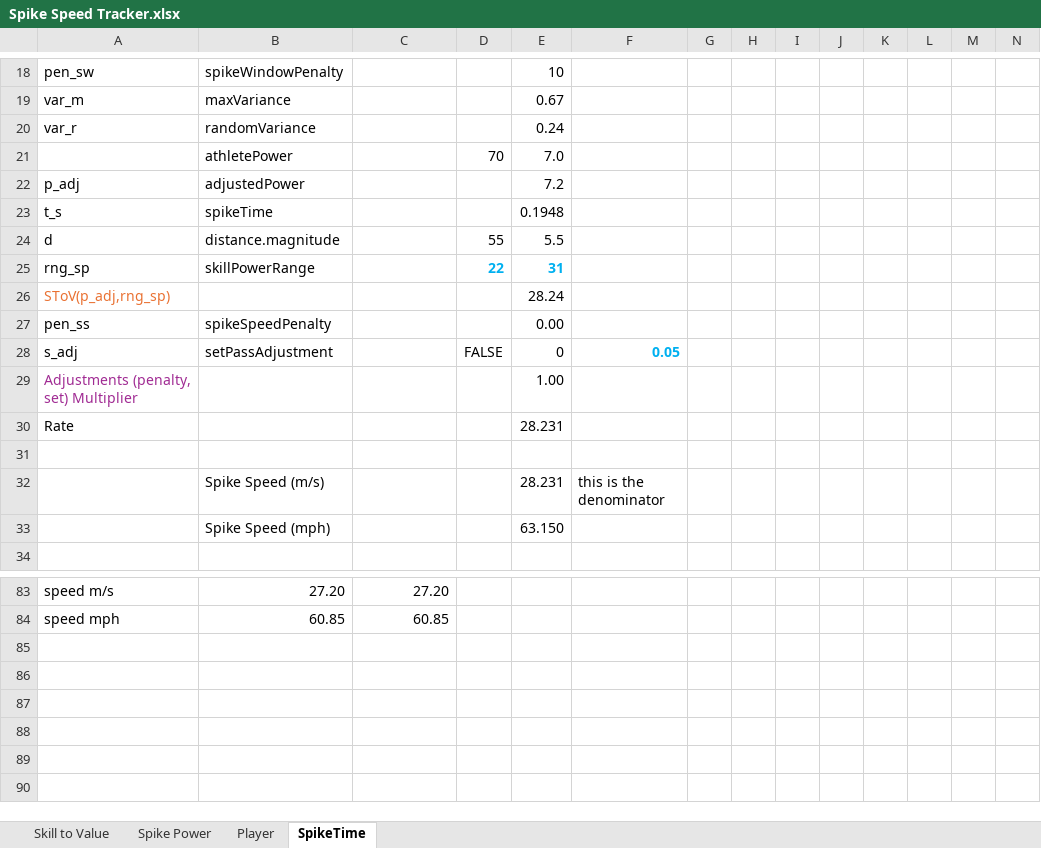
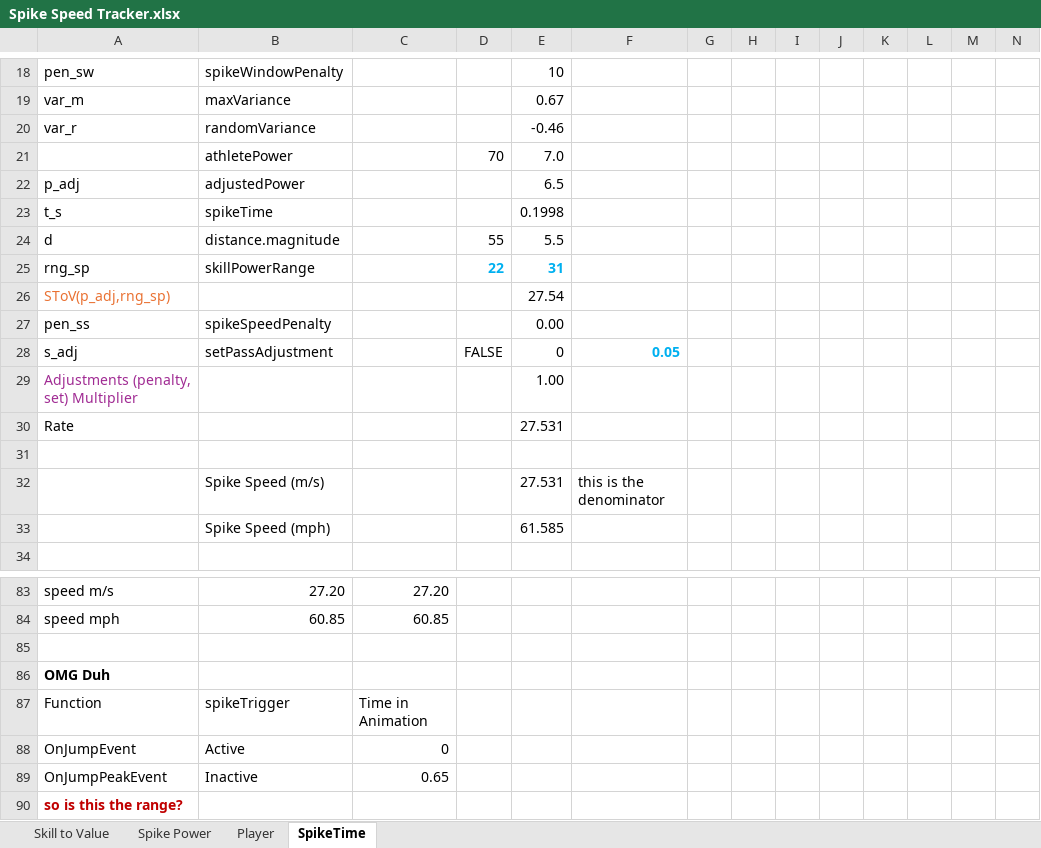
Before and after one commit to aaronmsimon/unity-kings-of-the-beach, an Excel workbook: Resources/Spike Speed Tracker.xlsx, sheet SpikeTime, drawn as a sheet; only a part is shown, gaps mark what is left out; values as stored, in another font and other column widths than the file's, no borders; charts and pictures and conditional formats not drawn; rows hold the shown columns only; the diff names each change by its address in the sheet, - before the commit and + after, or states it on an @@ line.

Commit message:
Adding range from function calls when spike collider is available during animation

```diff
--- a/Resources/Spike Speed Tracker.xlsx (sheet SpikeTime)
+++ b/Resources/Spike Speed Tracker.xlsx (sheet SpikeTime)
-E20: 0.24
+E20: -0.46
-E22: 7.2
+E22: 6.5
-E23: 0.1948
+E23: 0.1998
-E26: 28.24
+E26: 27.54
-E30: 28.231
+E30: 27.531
-E32: 28.231
+E32: 27.531
-E33: 63.150
+E33: 61.585
+row 85: (empty)
+row 86: OMG Duh
+row 87: Function | spikeTrigger | Time in Animation
+row 88: OnJumpEvent | Active | 0
+row 89: OnJumpPeakEvent | Inactive | 0.65
+row 90: so is this the range?
```
Also changed, not shown: sheet Player, charts or pictures.
